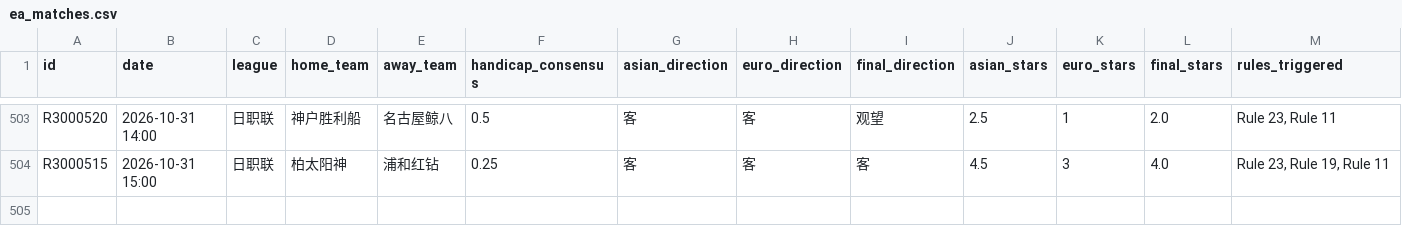
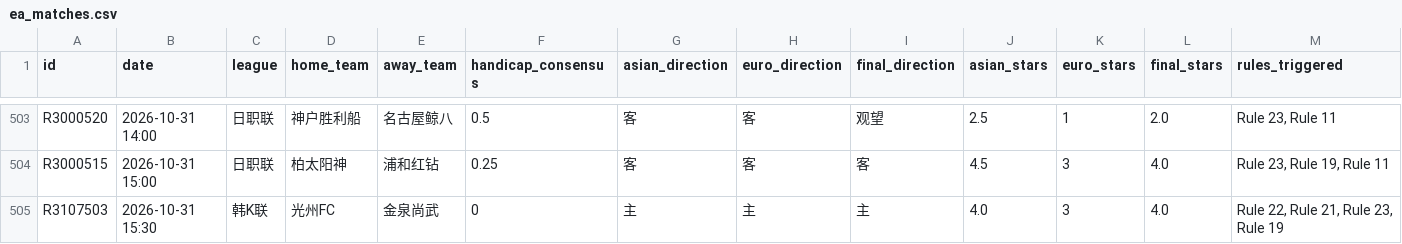
Before and after one commit to housan321/euro_asian_task, a CSV file: data/ea_matches.csv, drawn as a sheet; only a part is shown, gaps mark what is left out; rows hold the shown columns only; the diff names each change by its address in the sheet, - before the commit and + after, or states it on an @@ line.

```diff
--- a/data/ea_matches.csv
+++ b/data/ea_matches.csv
+row 505: R3107503 | 2026-10-31 15:30 | 韩K联 | 光州FC | 金泉尚武 | 0 | 主 | 主 | 主 | 4.0 | 3 | 4.0 | Rule 22, Rule 21, Rule 23, Rule 19
```
Also changed, not shown: 1 other file.
